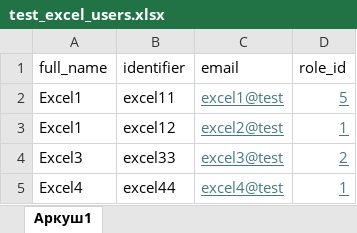
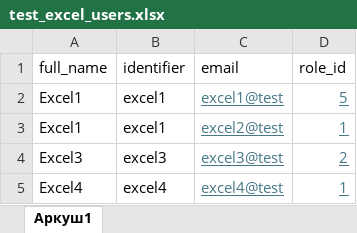
Before and after one commit to Lonja971/projectkaarten, an Excel workbook: public/excel/test_excel_users.xlsx, sheet Аркуш1, drawn as a sheet; values as stored, in another font and other column widths than the file's, no borders; the diff names each change by its address in the sheet, - before the commit and + after, or states it on an @@ line.

Commit message:
Update develop data

```diff
--- a/public/excel/test_excel_users.xlsx (sheet Аркуш1)
+++ b/public/excel/test_excel_users.xlsx (sheet Аркуш1)
-B2 (identifier): excel11
+B2 (identifier): excel1
-B3 (identifier): excel12
+B3 (identifier): excel1
-B4 (identifier): excel33
+B4 (identifier): excel3
-B5 (identifier): excel44
+B5 (identifier): excel4
```
Also changed, not shown: 8 other files.
